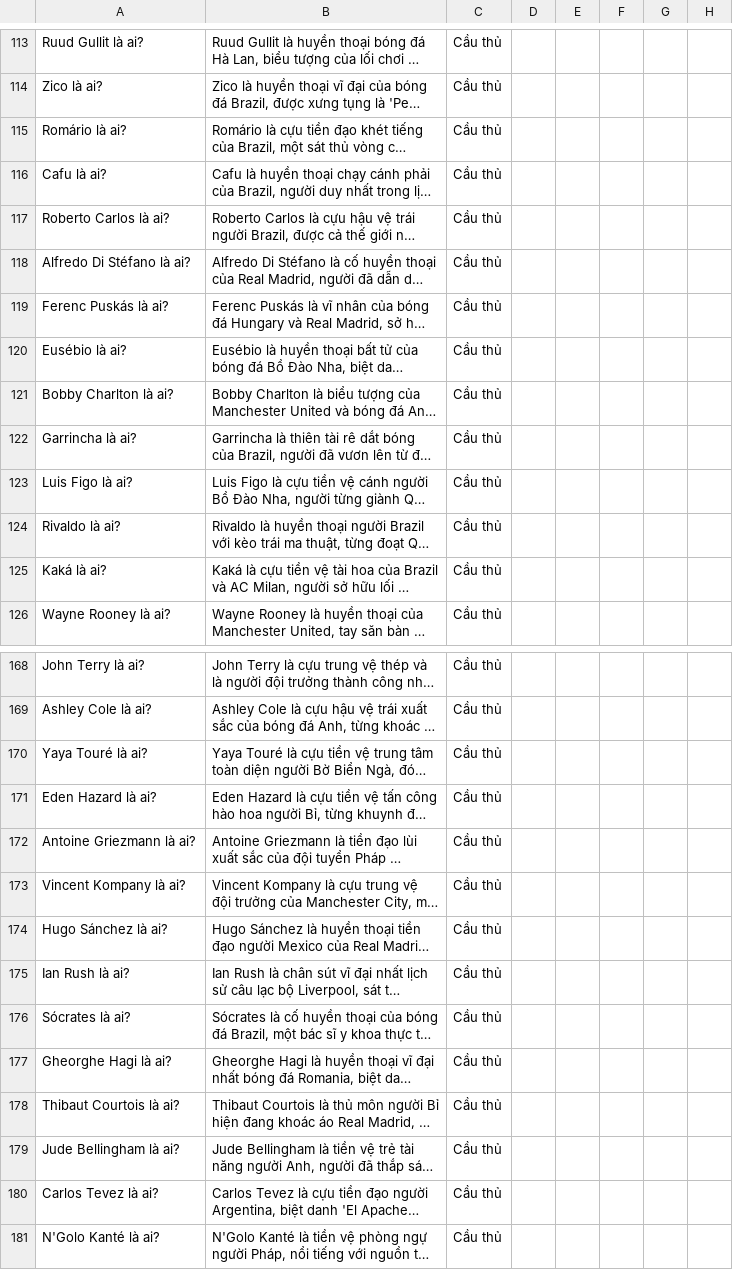
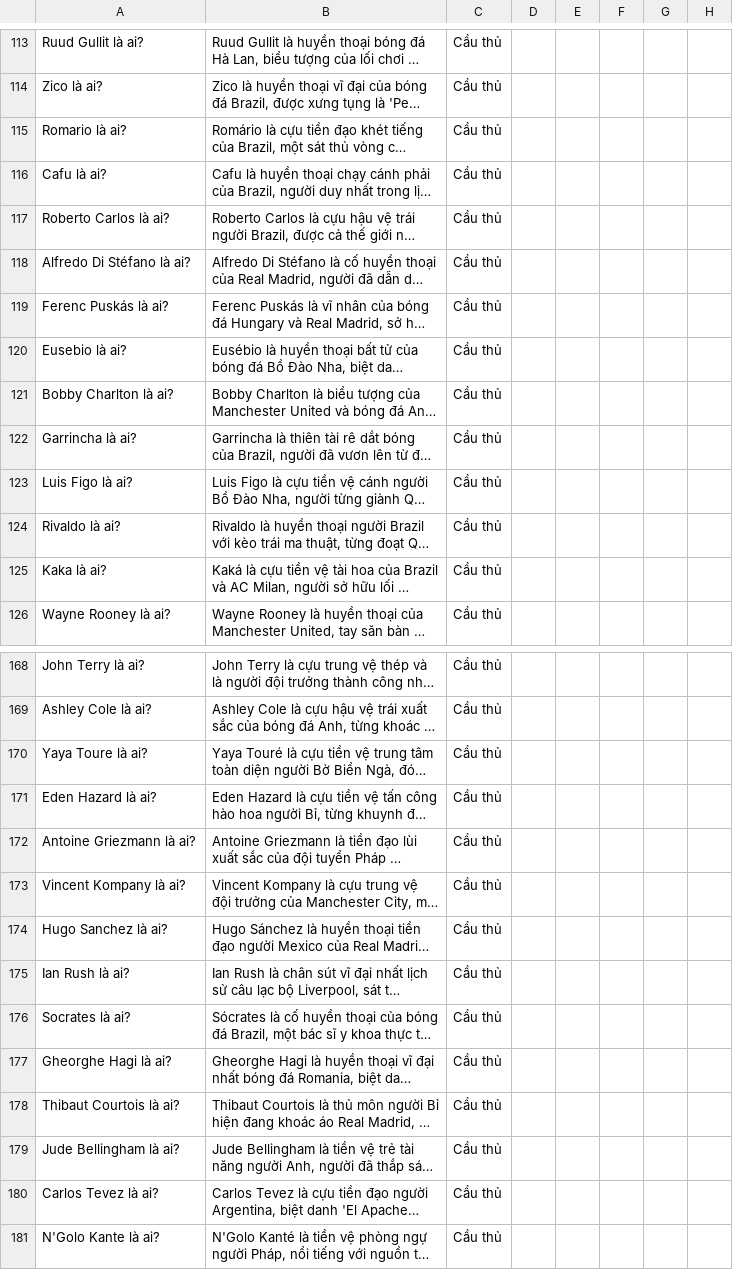
Before and after one commit to RonaldoCuuTu123/AI, a CSV file: data/qa_base_massive.csv, drawn as a sheet; only a part is shown, gaps mark what is left out; long unchanged cells end in …; the diff covers the shown part only; the diff names each change by its address in the sheet, - before the commit and + after, or states it on an @@ line.

```diff
--- a/data/qa_base_massive.csv
+++ b/data/qa_base_massive.csv
-A115: Romário là ai?
+A115: Romario là ai?
-A120: Eusébio là ai?
+A120: Eusebio là ai?
-A125: Kaká là ai?
+A125: Kaka là ai?
-A170: Yaya Touré là ai?
+A170: Yaya Toure là ai?
-A174: Hugo Sánchez là ai?
+A174: Hugo Sanchez là ai?
-A176: Sócrates là ai?
+A176: Socrates là ai?
-A181: N'Golo Kanté là ai?
+A181: N'Golo Kante là ai?
```
Also changed, not shown: 7 edited cells elsewhere in this file, 8 other files.
